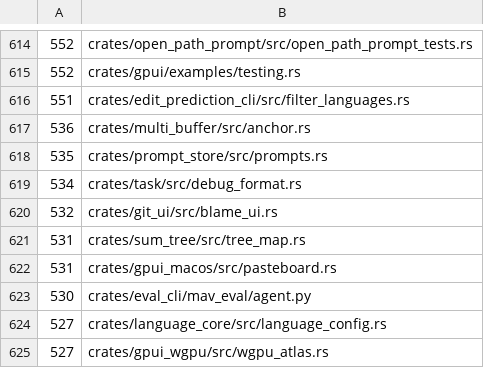
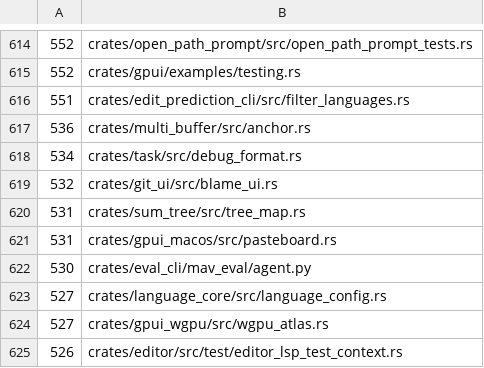
Before and after one commit to dotbrains/mav, a TSV file: script/file-line-baseline.tsv, drawn as a sheet; only a part is shown, gaps mark what is left out; the shorter side is filled out with more unchanged rows; the diff names each change by its address in the sheet, - before the commit and + after, or states it on an @@ line.

Commit message:
refactor: split prompt context tests

```diff
--- a/script/file-line-baseline.tsv
+++ b/script/file-line-baseline.tsv
-row 618: 535 | crates/prompt_store/src/prompts.rs
```
Also changed, not shown: 2 other files.
